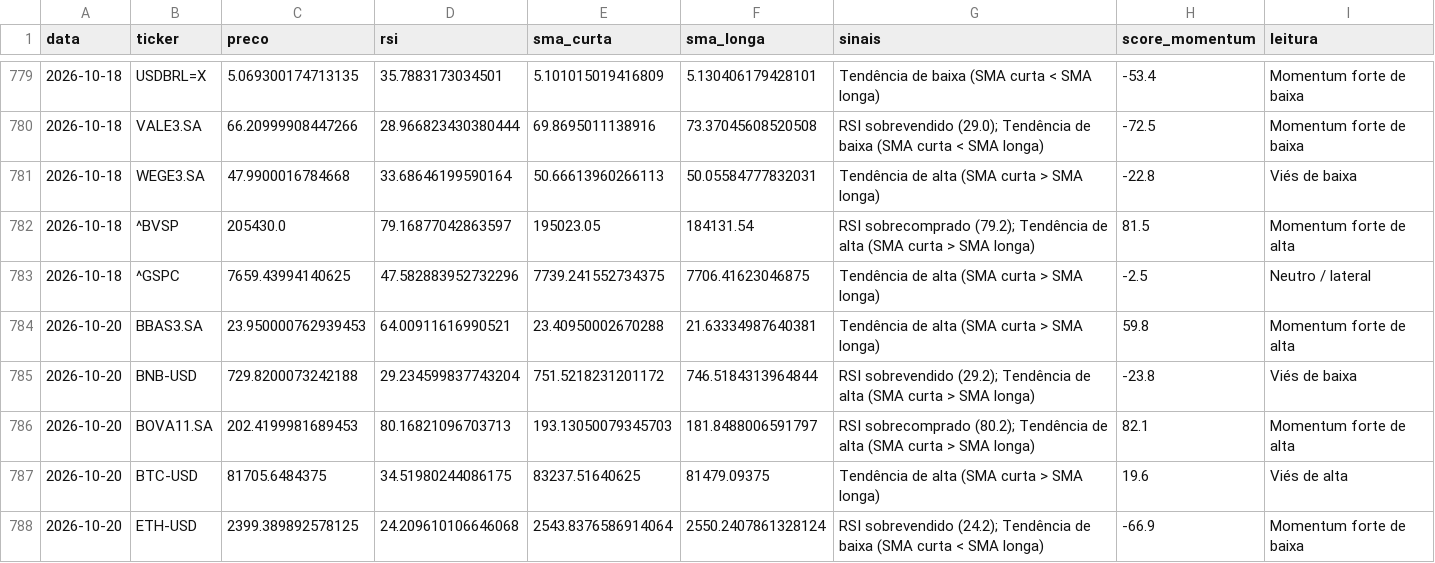
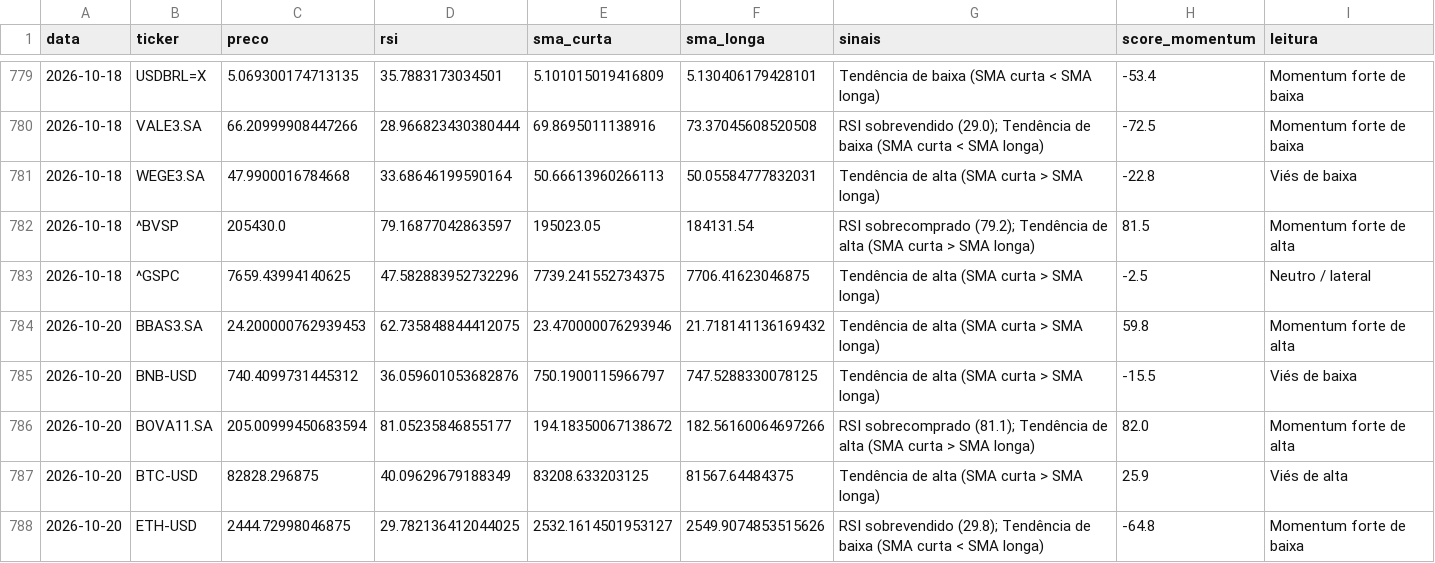
Before and after one commit to GabriellaaSa/crypto-stocks-radar, a CSV file: data/sinais_historico.csv, drawn as a sheet; only a part is shown, gaps mark what is left out; the diff covers the shown part only.

```diff
--- a/data/sinais_historico.csv
+++ b/data/sinais_historico.csv
@@ -783,6 +783,6 @@ data,ticker,preco,rsi,sma_curta,sma_longa,sinais,score_momentum,leitura
 2026-10-18,^GSPC,7659.43994140625,47.582883952732296,7739.241552734375,7706.41623046875,Tendência de alta (SMA curta > SMA longa),-2.5,Neutro / lateral
-2026-10-20,BBAS3.SA,23.950000762939453,64.00911616990521,23.40950002670288,21.63334987640381,Tendência de alta (SMA curta > SMA longa),59.8,Momentum forte de alta
-2026-10-20,BNB-USD,729.8200073242188,29.234599837743204,751.5218231201172,746.5184313964844,RSI sobrevendido (29.2); Tendência de alta (SMA curta > SMA longa),-23.8,Viés de baixa
-2026-10-20,BOVA11.SA,202.4199981689453,80.16821096703713,193.13050079345703,181.8488006591797,RSI sobrecomprado (80.2); Tendência de alta (SMA curta > SMA longa),82.1,Momentum forte de alta
-2026-10-20,BTC-USD,81705.6484375,34.51980244086175,83237.51640625,81479.09375,Tendência de alta (SMA curta > SMA longa),19.6,Viés de alta
-2026-10-20,ETH-USD,2399.389892578125,24.209610106646068,2543.8376586914064,2550.2407861328124,RSI sobrevendido (24.2); Tendência de baixa (SMA curta < SMA longa),-66.9,Momentum forte de baixa
+2026-10-20,BBAS3.SA,24.200000762939453,62.735848844412075,23.470000076293946,21.718141136169432,Tendência de alta (SMA curta > SMA longa),59.8,Momentum forte de alta
+2026-10-20,BNB-USD,740.4099731445312,36.059601053682876,750.1900115966797,747.5288330078125,Tendência de alta (SMA curta > SMA longa),-15.5,Viés de baixa
+2026-10-20,BOVA11.SA,205.00999450683594,81.05235846855177,194.18350067138672,182.56160064697266,RSI sobrecomprado (81.1); Tendência de alta (SMA curta > SMA longa),82.0,Momentum forte de alta
+2026-10-20,BTC-USD,82828.296875,40.09629679188349,83208.633203125,81567.64484375,Tendência de alta (SMA curta > SMA longa),25.9,Viés de alta
+2026-10-20,ETH-USD,2444.72998046875,29.782136412044025,2532.1614501953127,2549.9074853515626,RSI sobrevendido (29.8); Tendência de baixa (SMA curta < SMA longa),-64.8,Momentum forte de baixa
```
Also changed, not shown: 63 edited cells elsewhere in this file.
